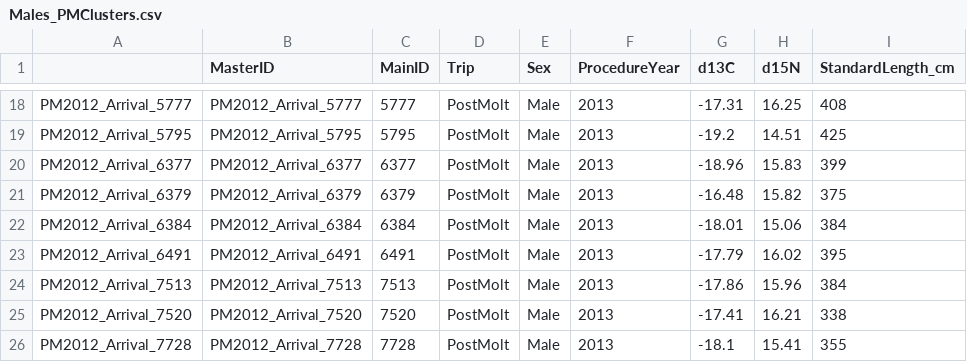
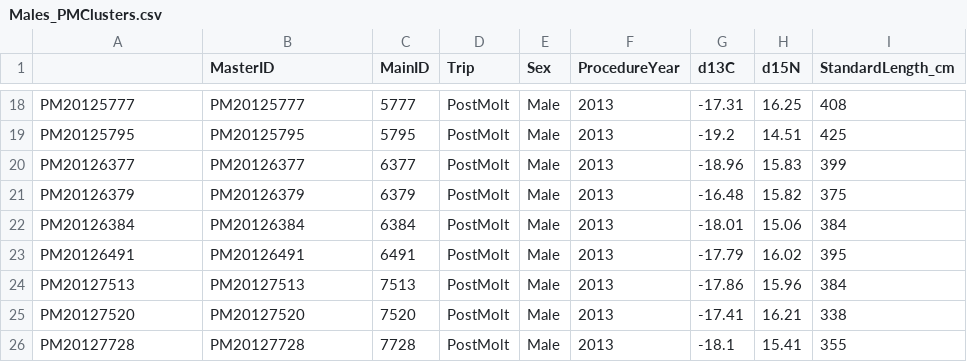
Before and after one commit to lahuckst/NESE_Foraging-Strategies, a CSV file: results/Males_PMClusters.csv, drawn as a sheet; only a part is shown, gaps mark what is left out; the diff covers the shown part only; the diff names each change by its address in the sheet, - before the commit and + after, or states it on an @@ line.

```diff
--- a/results/Males_PMClusters.csv
+++ b/results/Males_PMClusters.csv
-A18: PM2012_Arrival_5777
+A18: PM20125777
-B18 (MasterID): PM2012_Arrival_5777
+B18 (MasterID): PM20125777
-A19: PM2012_Arrival_5795
+A19: PM20125795
-B19 (MasterID): PM2012_Arrival_5795
+B19 (MasterID): PM20125795
-A20: PM2012_Arrival_6377
+A20: PM20126377
-B20 (MasterID): PM2012_Arrival_6377
+B20 (MasterID): PM20126377
-A21: PM2012_Arrival_6379
+A21: PM20126379
-B21 (MasterID): PM2012_Arrival_6379
+B21 (MasterID): PM20126379
-A22: PM2012_Arrival_6384
+A22: PM20126384
-B22 (MasterID): PM2012_Arrival_6384
+B22 (MasterID): PM20126384
-A23: PM2012_Arrival_6491
+A23: PM20126491
-B23 (MasterID): PM2012_Arrival_6491
+B23 (MasterID): PM20126491
-A24: PM2012_Arrival_7513
+A24: PM20127513
-B24 (MasterID): PM2012_Arrival_7513
+B24 (MasterID): PM20127513
-A25: PM2012_Arrival_7520
+A25: PM20127520
-B25 (MasterID): PM2012_Arrival_7520
+B25 (MasterID): PM20127520
-A26: PM2012_Arrival_7728
+A26: PM20127728
-B26 (MasterID): PM2012_Arrival_7728
+B26 (MasterID): PM20127728
```
Also changed, not shown: 32 edited cells elsewhere in this file, results/Males_Clusters.csv, results/Males_PBClusters.csv, 37 other files.
